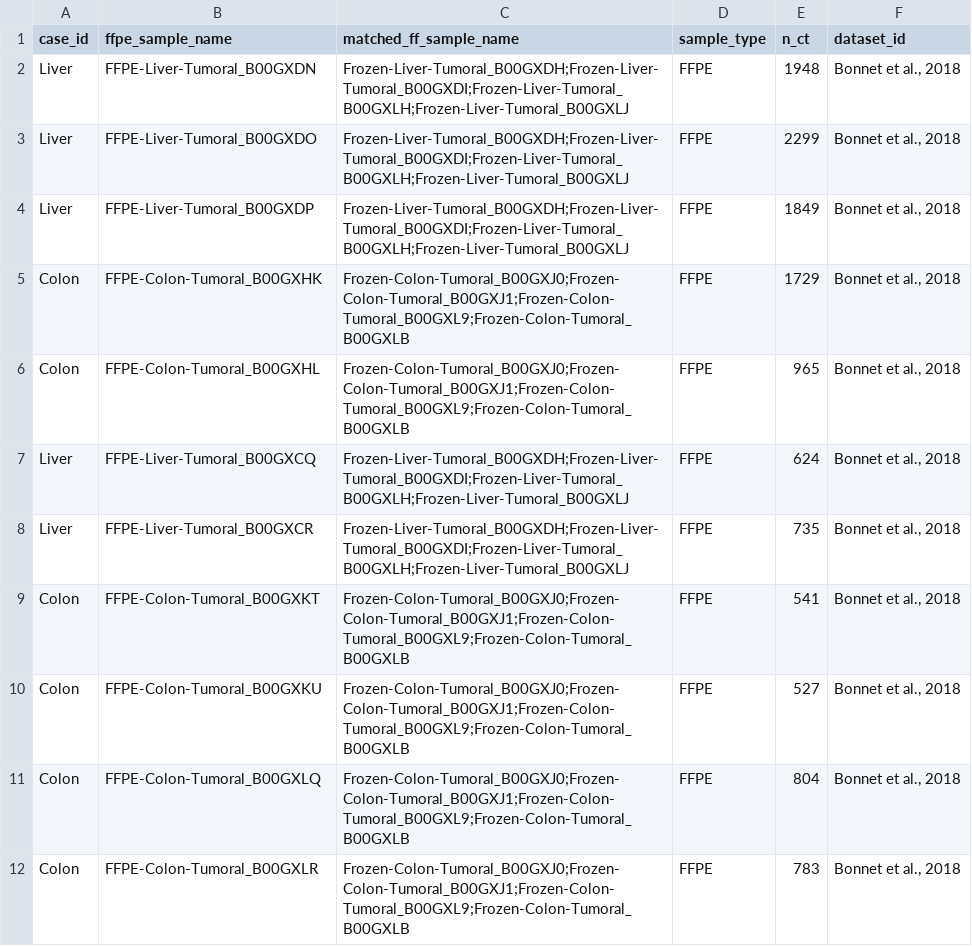
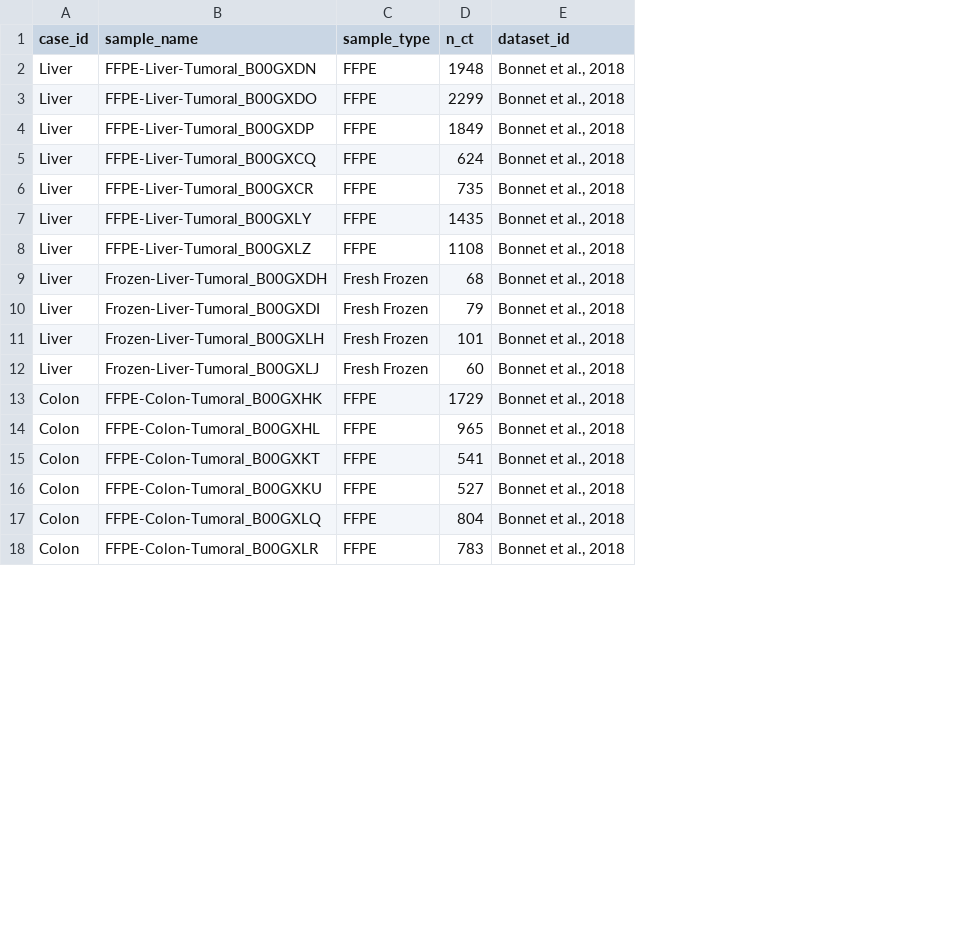
Before and after one commit to MoyukhShabon/common-ffpe-snvf, a TSV file: analysis/ega_EGAD00001004066/EGAD00001004066_ct_count.tsv, drawn as a sheet; only a part is shown; removed rows and columns are numbered as before the commit, all else as after; the diff covers the shown part only; the diff names each change by its address in the sheet, - before the commit and + after, or states it on an @@ line.

Commit message:
update ega ct analysis

```diff
--- a/analysis/ega_EGAD00001004066/EGAD00001004066_ct_count.tsv
+++ b/analysis/ega_EGAD00001004066/EGAD00001004066_ct_count.tsv
-column C (matched_ff_sample_name), rows 2-6: Frozen-Liver-Tumoral_B00GXDH;Frozen-Liver-Tumoral_B00GXDI;Frozen-Liver-Tumoral_B00GXLH;Frozen-Liver-Tumoral_B00GXLJ | Frozen-Liver-Tumoral_B00GXDH;Frozen-Liver-Tumoral_B00GXDI;Frozen-Liver-Tumoral_B00GXLH;Frozen-Liver-Tumoral_B00GXLJ | Frozen-Liver-Tumoral_B00GXDH;Frozen-Liver-Tumoral_B00GXDI;Frozen-Liver-Tumoral_B00GXLH;Frozen-Liver-Tumoral_B00GXLJ | Frozen-Colon-Tumoral_B00GXJ0;Frozen-Colon-Tumoral_B00GXJ1;Frozen-Colon-Tumoral_B00GXL9;Frozen-Colon-Tumoral_B00GXLB | Frozen-Colon-Tumoral_B00GXJ0;Frozen-Colon-Tumoral_B00GXJ1;Frozen-Colon-Tumoral_B00GXL9;Frozen-Colon-Tumoral_B00GXLB; rows 9-12: all Frozen-Colon-Tumoral_B00GXJ0;Frozen-Colon-Tumoral_B00GXJ1;Frozen-Colon-Tumoral_B00GXL9;Frozen-Colon-Tumoral_B00GXLB
-B1: ffpe_sample_name
+B1: sample_name
@@ row 7 moved to row 5: Liver @@
@@ row 8 moved to row 6: Liver @@
@@ row 13 moved to row 7: Liver @@
@@ row 14 moved to row 8: Liver @@
+row 9: Liver | Frozen-Liver-Tumoral_B00GXDH | Fresh Frozen | 68 | Bonnet et al., 2018
+row 10: Liver | Frozen-Liver-Tumoral_B00GXDI | Fresh Frozen | 79 | Bonnet et al., 2018
+row 11: Liver | Frozen-Liver-Tumoral_B00GXLH | Fresh Frozen | 101 | Bonnet et al., 2018
+row 12: Liver | Frozen-Liver-Tumoral_B00GXLJ | Fresh Frozen | 60 | Bonnet et al., 2018
```
Also changed, not shown: 9 removed rows and 12 edited cells elsewhere in this file, 7 other files.
